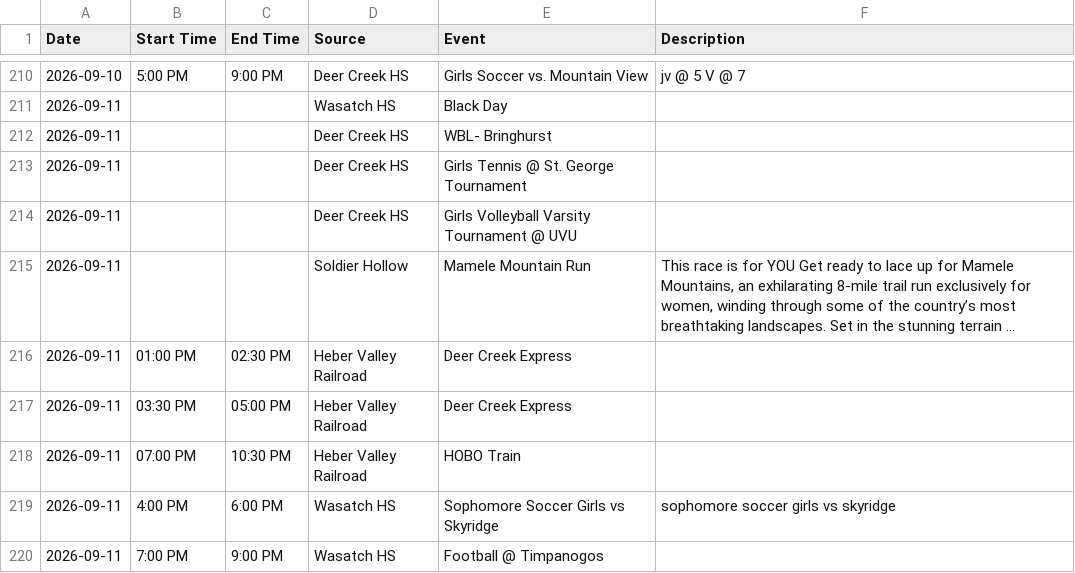
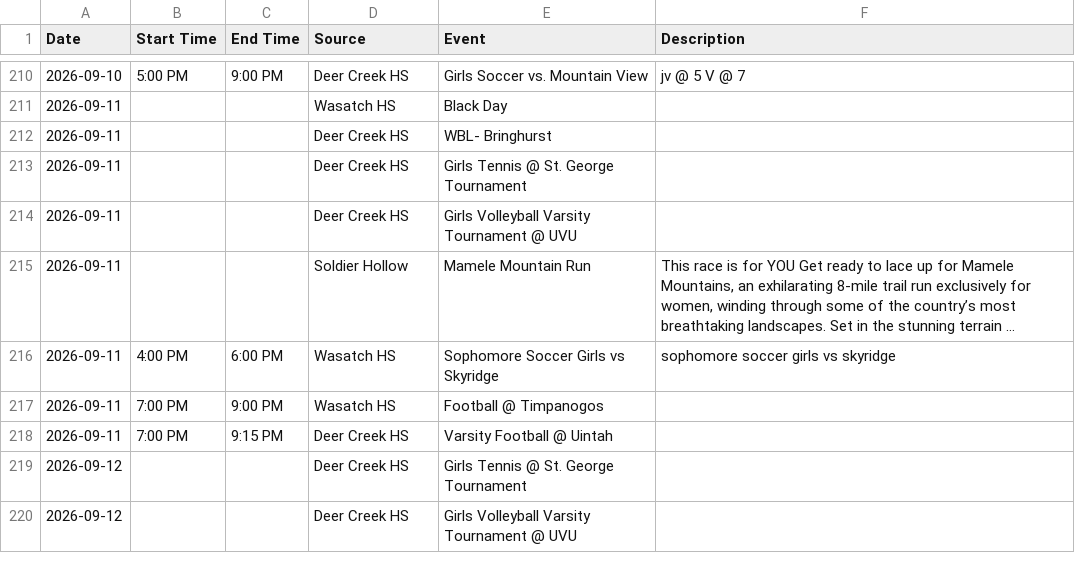
Before and after one commit to rmawhinney12/DK-Calendar, a CSV file: combined_calendar.csv, drawn as a sheet; only a part is shown, gaps mark what is left out; the shorter side is filled out with more unchanged rows; long unchanged cells end in …; the diff names each change by its address in the sheet, - before the commit and + after, or states it on an @@ line.

```diff
--- a/combined_calendar.csv
+++ b/combined_calendar.csv
-row 216: 2026-09-11 | 01:00 PM | 02:30 PM | Heber Valley Railroad | Deer Creek Express
-row 217: 2026-09-11 | 03:30 PM | 05:00 PM | Heber Valley Railroad | Deer Creek Express
-row 218: 2026-09-11 | 07:00 PM | 10:30 PM | Heber Valley Railroad | HOBO Train
```
Also changed, not shown: heber_schedule.csv, 1 other file.
